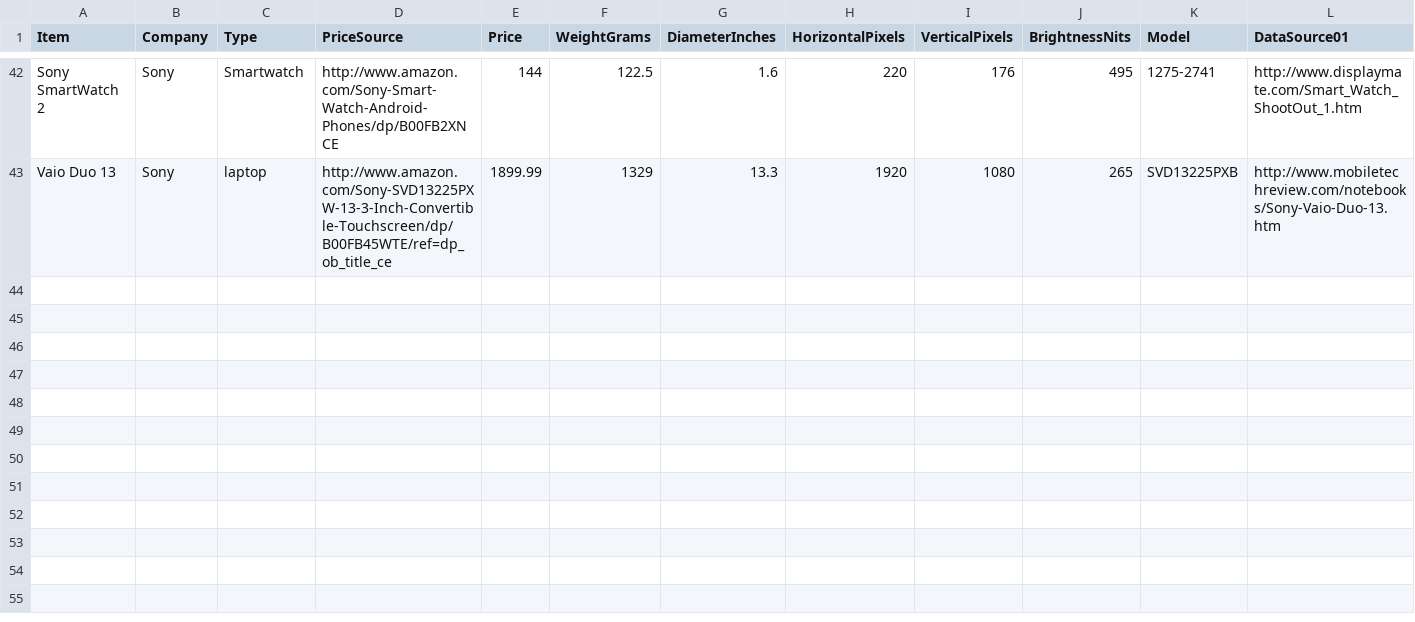
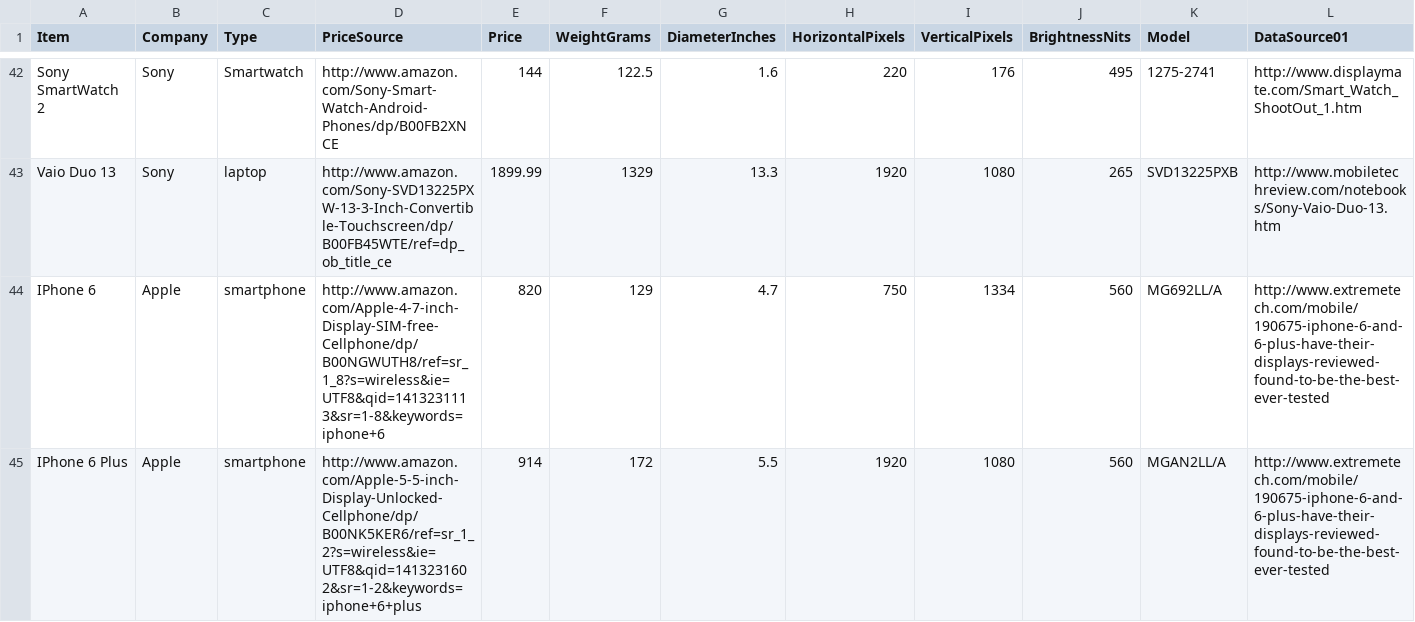
Before and after one commit to StatVisions/catchyscreens, a CSV file: data/data.csv, drawn as a sheet; only a part is shown, gaps mark what is left out; rows hold the shown columns only; the diff names each change by its address in the sheet, - before the commit and + after, or states it on an @@ line.

```diff
--- a/data/data.csv
+++ b/data/data.csv
+row 44: IPhone 6 | Apple | smartphone | http://www.amazon.com/Apple-4-7-inch-Display-SIM-free-Cellphone/dp/B00NGWUTH8/ref=sr_1_8?s=wireless&ie=UTF8&qid=1413231113&sr=1-8&keywords=iphone+6 | 820 | 129 | 4.7 | 750 | 1334 | 560 | MG692LL/A | http://www.extremetech.com/mobile/190675-iphone-6-and-6-plus-have-their-displays-reviewed-found-to-be-the-best-ever-tested
+row 45: IPhone 6 Plus | Apple | smartphone | http://www.amazon.com/Apple-5-5-inch-Display-Unlocked-Cellphone/dp/B00NK5KER6/ref=sr_1_2?s=wireless&ie=UTF8&qid=1413231602&sr=1-2&keywords=iphone+6+plus | 914 | 172 | 5.5 | 1920 | 1080 | 560 | MGAN2LL/A | http://www.extremetech.com/mobile/190675-iphone-6-and-6-plus-have-their-displays-reviewed-found-to-be-the-best-ever-tested
```
Also changed, not shown: 9 other files.
